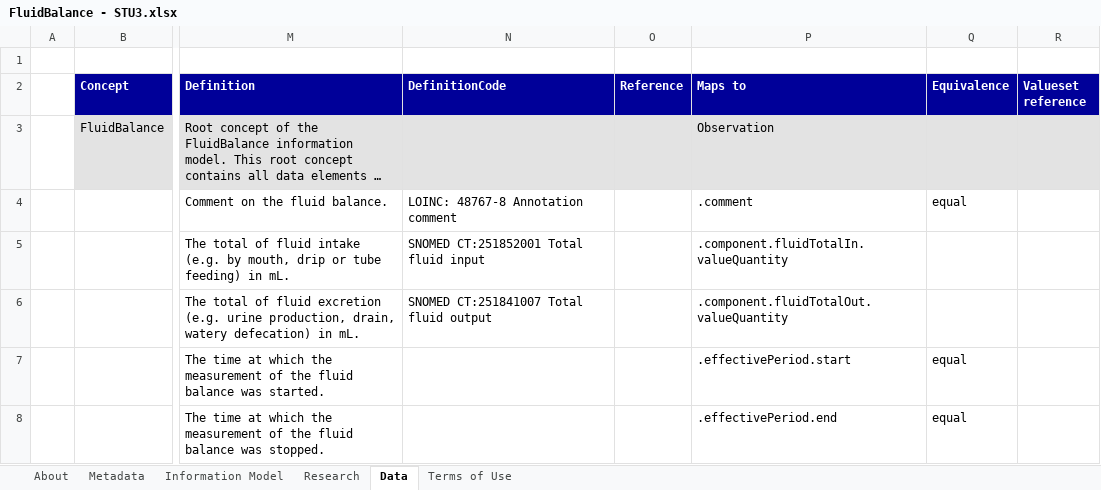
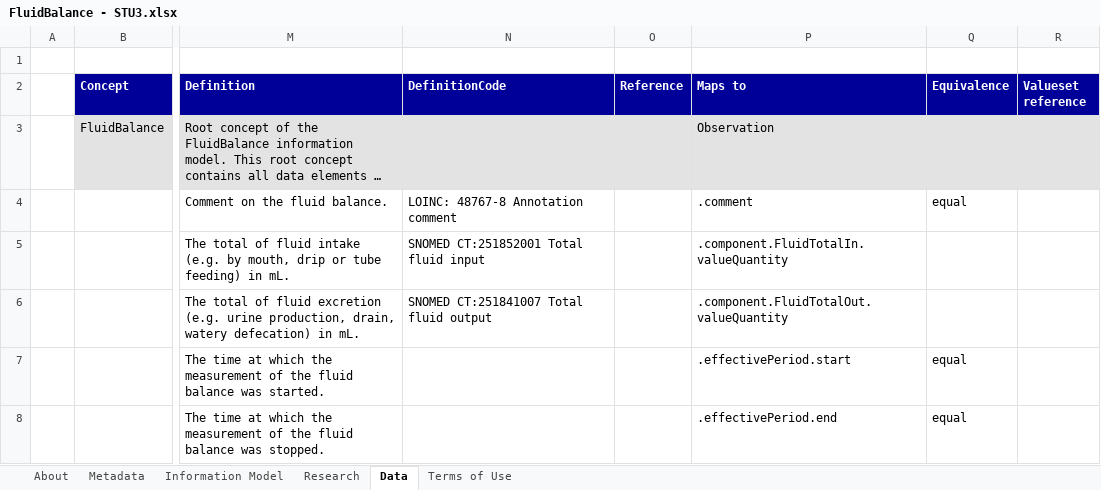
Before and after one commit to Nictiz/Nictiz-STU3-Zib2017, an Excel workbook: Mappings/FluidBalance - STU3.xlsx, sheet Data, drawn as a sheet; only a part is shown, gaps mark what is left out; long unchanged cells end in …; values as stored, in another font and other column widths than the file's, no borders; the diff names each change by its address in the sheet, - before the commit and + after, or states it on an @@ line.

Commit message:
changed casing

```diff
--- a/Mappings/FluidBalance - STU3.xlsx (sheet Data)
+++ b/Mappings/FluidBalance - STU3.xlsx (sheet Data)
-P5 (Maps to): .component.fluidTotalIn.valueQuantity
+P5 (Maps to): .component.FluidTotalIn.valueQuantity
-P6 (Maps to): .component.fluidTotalOut.valueQuantity
+P6 (Maps to): .component.FluidTotalOut.valueQuantity
```
Also changed, not shown: charts or pictures.
